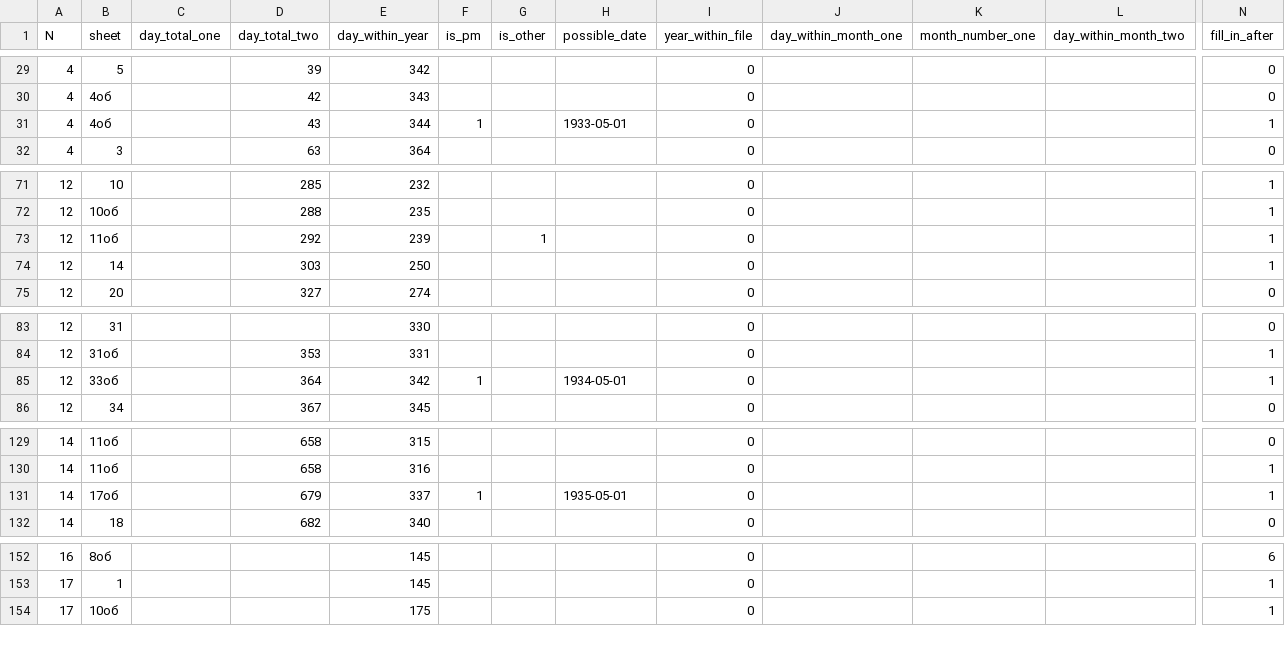
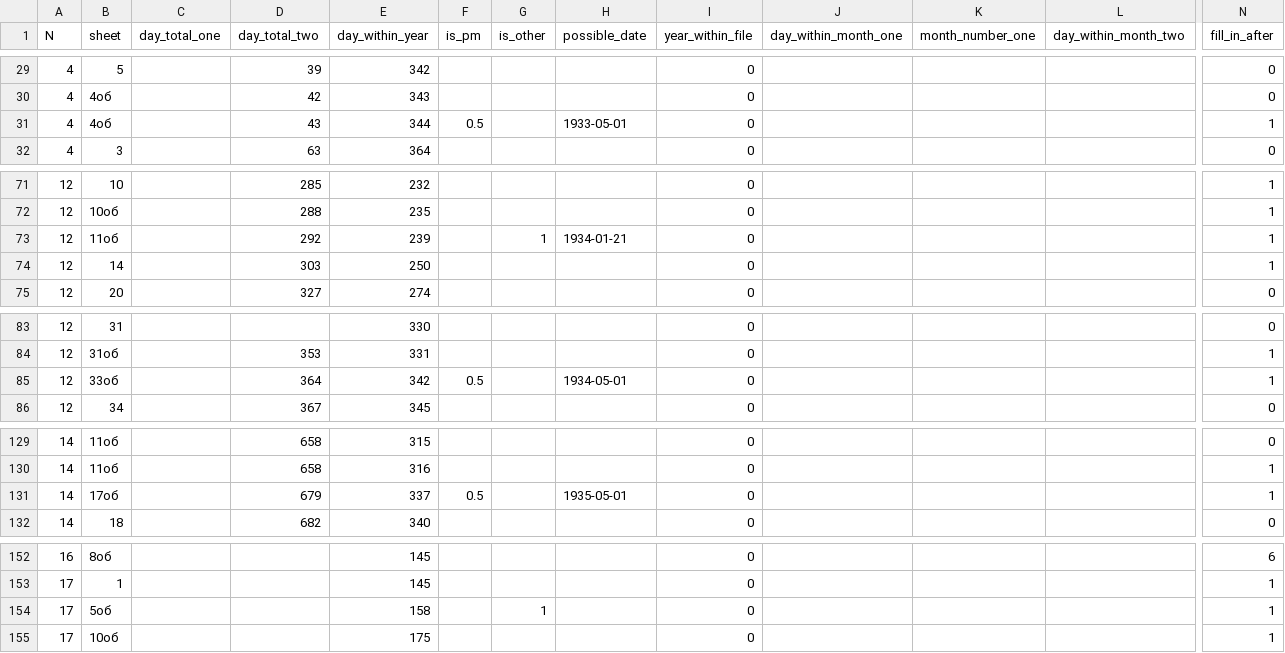
Before and after one commit to jemmybutton/tenevil, a CSV file: stats/dating.csv, drawn as a sheet; only a part is shown, gaps mark what is left out; rows hold the shown columns only; the diff names each change by its address in the sheet, - before the commit and + after, or states it on an @@ line.

Commit message:
updated stats

```diff
--- a/stats/dating.csv
+++ b/stats/dating.csv
-F31 (is_pm): 1
+F31 (is_pm): 0.5
-H73 (possible_date): (empty)
+H73 (possible_date): 1934-01-21
-F85 (is_pm): 1
+F85 (is_pm): 0.5
-F131 (is_pm): 1
+F131 (is_pm): 0.5
+row 154: 17 | 5об |  |  | 158 |  | 1 |  | 0 |  |  |  | 1
```
